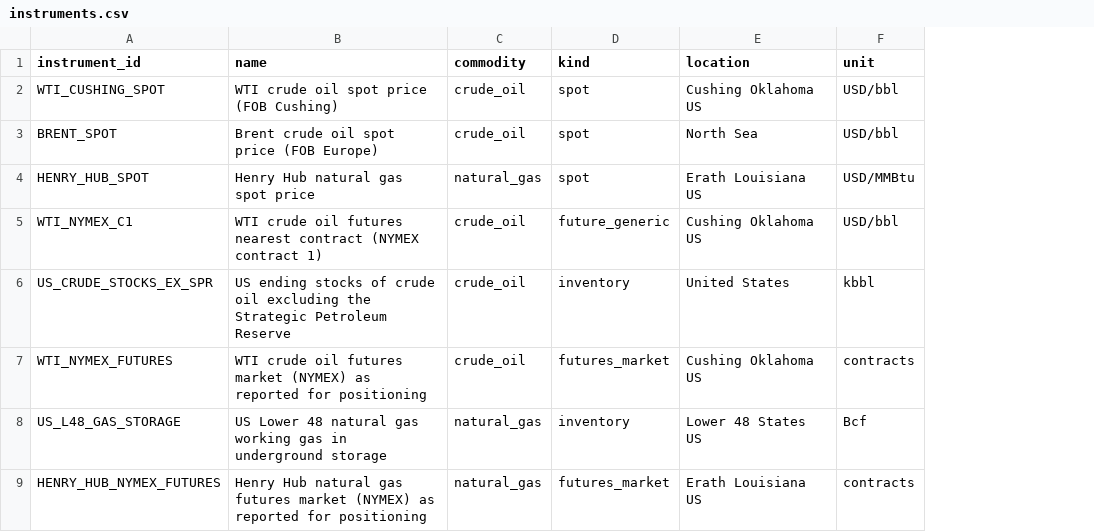
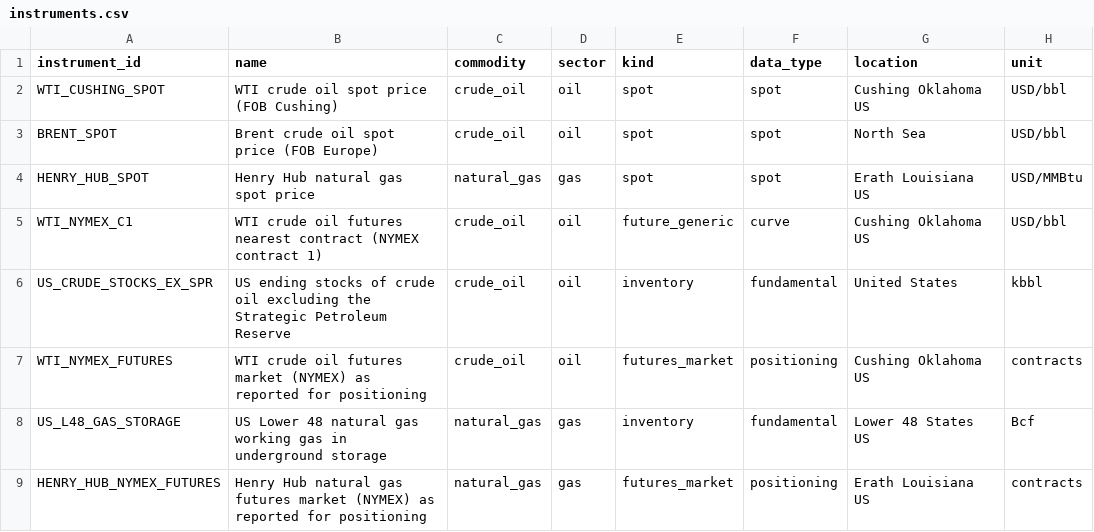
Before and after one commit to ambarshukla/merx, a CSV file: reference/instruments.csv, drawn as a sheet; the diff names each change by its address in the sheet, - before the commit and + after, or states it on an @@ line.

Commit message:
Key sub-daily data by period, and allow a unit per measure
Power breaks three assumptions the model was built on: one value per date,
one unit per dataset, and a catalogue small enough not to need grouping.

Observations now carry a period alongside the date — 1..n within the day
for sub-daily data, 0 meaning "the whole day" for everything else. That is
how the market settles, and it is the only model in which the clock-change
days are expressible: Elexon returns 46 periods for 2026-03-29 and 50 for
2025-10-26, which no timestamp key can represent unambiguously. Keeping
period non-null for every dataset means each key and join is written once,
since in SQL a null never equals a null.

A contract's unit may now be given per measure, for files that mix them,
and instruments carry a sector and a data type for the client to group by.

Restaging the real datasets changed no counts at all: gas storage 876 rows
and 883 history versions before and after, WTI spot 9,523 and 10,284.

Decisions D-017 and D-018.

```diff
--- a/reference/instruments.csv
+++ b/reference/instruments.csv
+column D (sector), rows 2-9: oil | oil | gas | oil | oil | oil | gas | gas
+column F (data_type), rows 2-9: spot | spot | spot | curve | fundamental | positioning | fundamental | positioning
```
Also changed, not shown: 16 other files.
